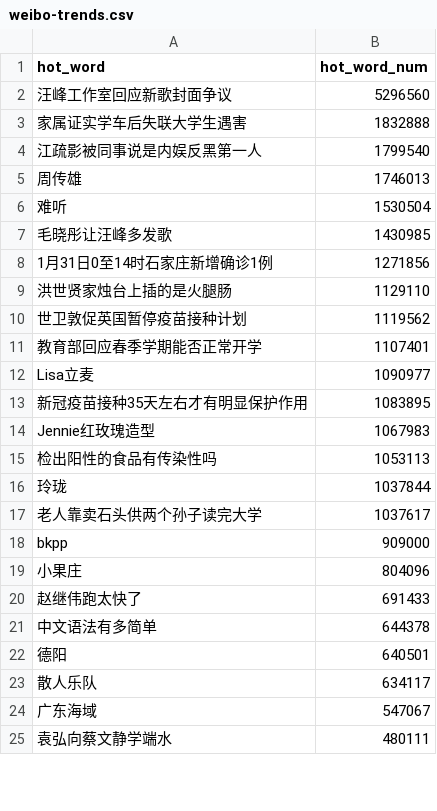
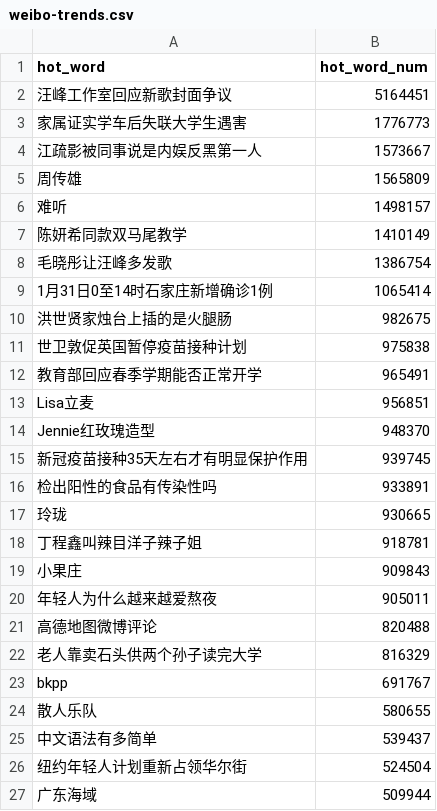
Before and after one commit to wuwe1/weibo-trends-archive, a CSV file: weibo-trends.csv, drawn as a sheet; only a part is shown; the diff covers the shown part only.

```diff
--- a/weibo-trends.csv
+++ b/weibo-trends.csv
@@ -1,25 +1,27 @@
 "hot_word","hot_word_num"
-"汪峰工作室回应新歌封面争议","5296560"
-"家属证实学车后失联大学生遇害","1832888"
-"江疏影被同事说是内娱反黑第一人","1799540"
-"周传雄","1746013"
-"难听","1530504"
-"毛晓彤让汪峰多发歌","1430985"
-"1月31日0至14时石家庄新增确诊1例","1271856"
-"洪世贤家烛台上插的是火腿肠","1129110"
-"世卫敦促英国暂停疫苗接种计划","1119562"
-"教育部回应春季学期能否正常开学","1107401"
-"Lisa立麦","1090977"
-"新冠疫苗接种35天左右才有明显保护作用","1083895"
-"Jennie红玫瑰造型","1067983"
-"检出阳性的食品有传染性吗","1053113"
-"玲珑","1037844"
-"老人靠卖石头供两个孙子读完大学","1037617"
-"bkpp","909000"
-"小果庄","804096"
-"赵继伟跑太快了","691433"
-"中文语法有多简单","644378"
-"德阳","640501"
-"散人乐队","634117"
-"广东海域","547067"
-"袁弘向蔡文静学端水","480111"
+"汪峰工作室回应新歌封面争议","5164451"
+"家属证实学车后失联大学生遇害","1776773"
+"江疏影被同事说是内娱反黑第一人","1573667"
+"周传雄","1565809"
+"难听","1498157"
+"陈妍希同款双马尾教学","1410149"
+"毛晓彤让汪峰多发歌","1386754"
+"1月31日0至14时石家庄新增确诊1例","1065414"
+"洪世贤家烛台上插的是火腿肠","982675"
+"世卫敦促英国暂停疫苗接种计划","975838"
+"教育部回应春季学期能否正常开学","965491"
+"Lisa立麦","956851"
+"Jennie红玫瑰造型","948370"
+"新冠疫苗接种35天左右才有明显保护作用","939745"
+"检出阳性的食品有传染性吗","933891"
+"玲珑","930665"
+"丁程鑫叫辣目洋子辣子姐","918781"
+"小果庄","909843"
+"年轻人为什么越来越爱熬夜","905011"
+"高德地图微博评论","820488"
+"老人靠卖石头供两个孙子读完大学","816329"
+"bkpp","691767"
+"散人乐队","580655"
+"中文语法有多简单","539437"
+"纽约年轻人计划重新占领华尔街","524504"
+"广东海域","509944"
```
Also changed, not shown: 12 added rows, 14 removed rows and 12 edited cells elsewhere in this file, 1 other file.
